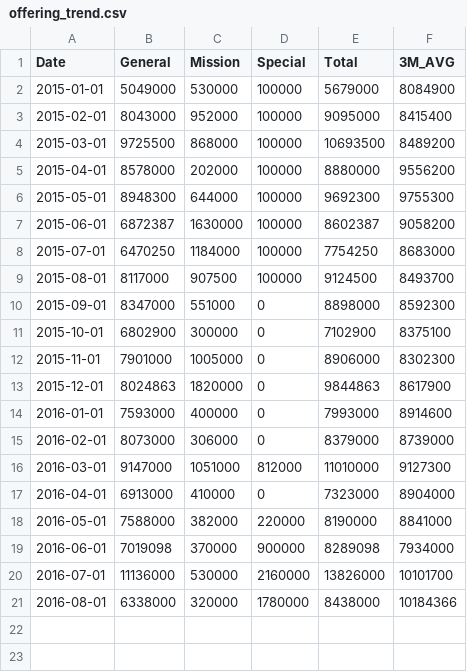
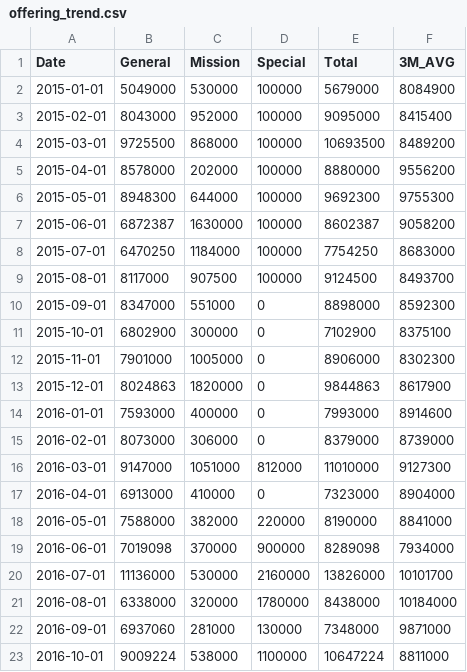
Before and after one commit to Hohyun/weekly-info, a CSV file: resources/public/offering_trend.csv, drawn as a sheet.

Commit message:
data updated

```diff
--- a/resources/public/offering_trend.csv
+++ b/resources/public/offering_trend.csv
@@ -20,2 +20,4 @@ Date,General,Mission,Special,Total,3M_AVG
 2016-07-01,11136000,530000,2160000,13826000,10101700
-2016-08-01,6338000,320000,1780000,8438000,10184366
+2016-08-01,6338000,320000,1780000,8438000,10184000
+2016-09-01,6937060,281000,130000,7348000,9871000
+2016-10-01,9009224,538000,1100000,10647224,8811000
```
Also changed, not shown: resources/public/expense.csv, resources/public/income_spending.csv.
